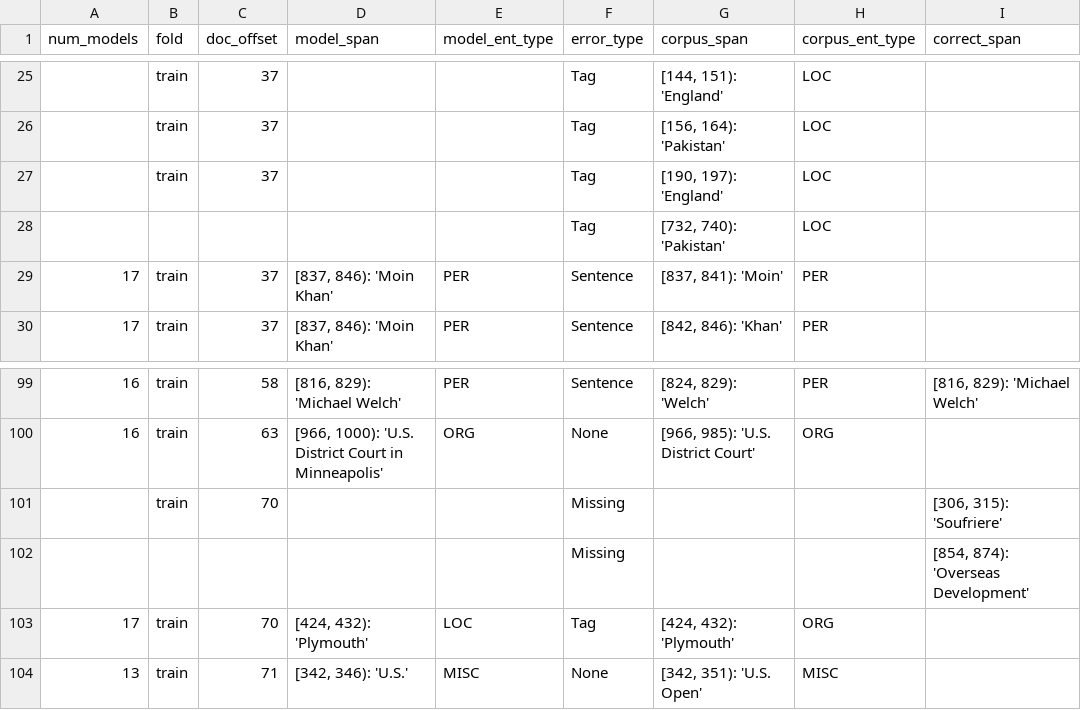
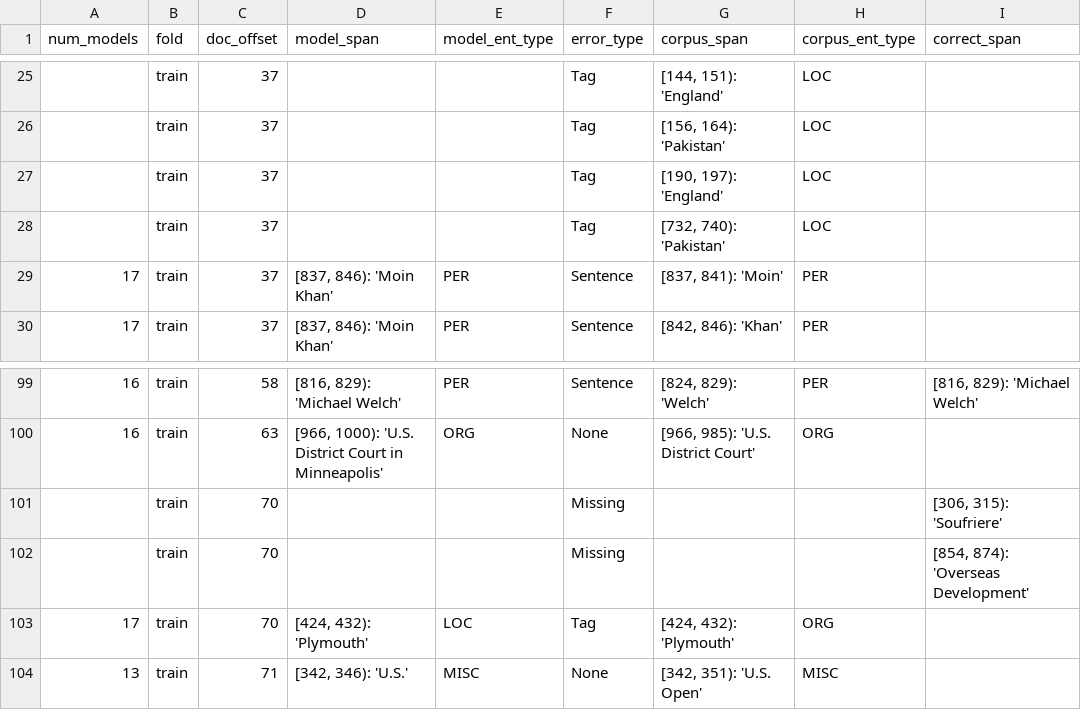
Before and after one commit to CODAIT/Identifying-Incorrect-Labels-In-CoNLL-2003, a CSV file: inter_annotator_agreement/human_labels_auditted/CoNLL_4_train_not_in_gold.csv, drawn as a sheet; only a part is shown, gaps mark what is left out; the diff names each change by its address in the sheet, - before the commit and + after, or states it on an @@ line.

Commit message:
Fix typos

```diff
--- a/inter_annotator_agreement/human_labels_auditted/CoNLL_4_train_not_in_gold.csv
+++ b/inter_annotator_agreement/human_labels_auditted/CoNLL_4_train_not_in_gold.csv
-B28 (fold): (empty)
+B28 (fold): train
-C28 (doc_offset): (empty)
+C28 (doc_offset): 37
-B102 (fold): (empty)
+B102 (fold): train
-C102 (doc_offset): (empty)
+C102 (doc_offset): 70
```
Also changed, not shown: inter_annotator_agreement/human_labels_auditted/CoNLL_4_not_in_gold.csv.
